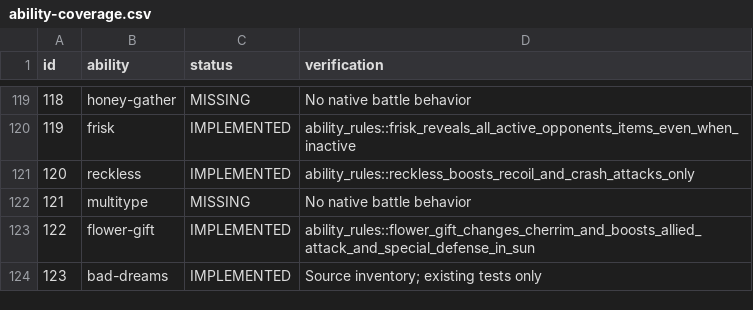
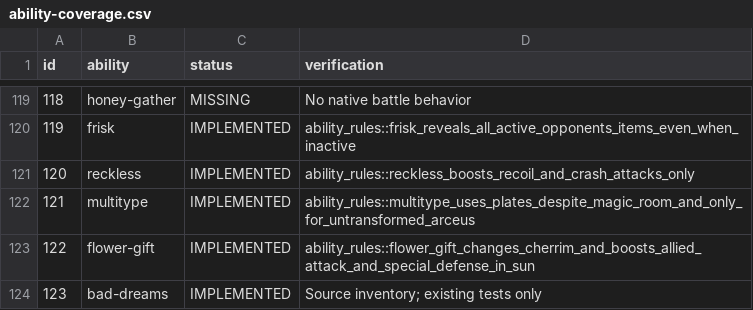
Before and after one commit to fourlastor/wilds-battle-engine, a CSV file: reports/ability-coverage.csv, drawn as a sheet; only a part is shown, gaps mark what is left out.

Commit message:
Implement Multitype typing from existing plate identifiers

```diff
--- a/reports/ability-coverage.csv
+++ b/reports/ability-coverage.csv
@@ -121,3 +121,3 @@ id,ability,status,verification
 120,reckless,IMPLEMENTED,ability_rules::reckless_boosts_recoil_and_crash_attacks_only
-121,multitype,MISSING,No native battle behavior
+121,multitype,IMPLEMENTED,ability_rules::multitype_uses_plates_despite_magic_room_and_only_for_untransformed_arceus
 122,flower-gift,IMPLEMENTED,ability_rules::flower_gift_changes_cherrim_and_boosts_allied_attack_and_special_defense_in_sun
```
Also changed, not shown: 3 other files.
